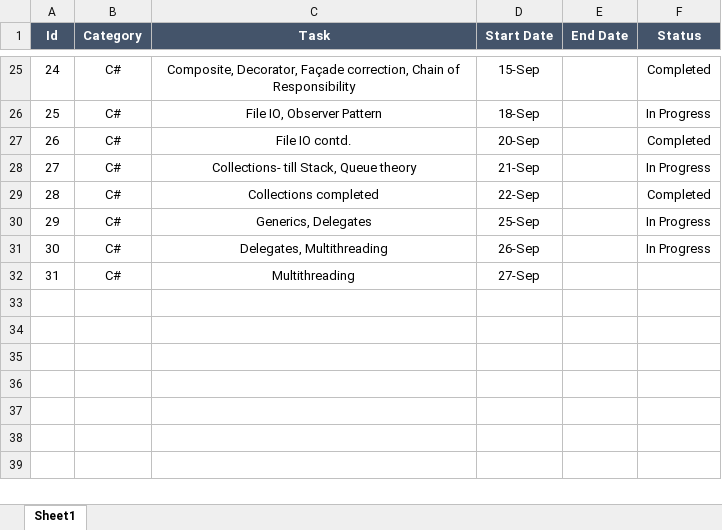
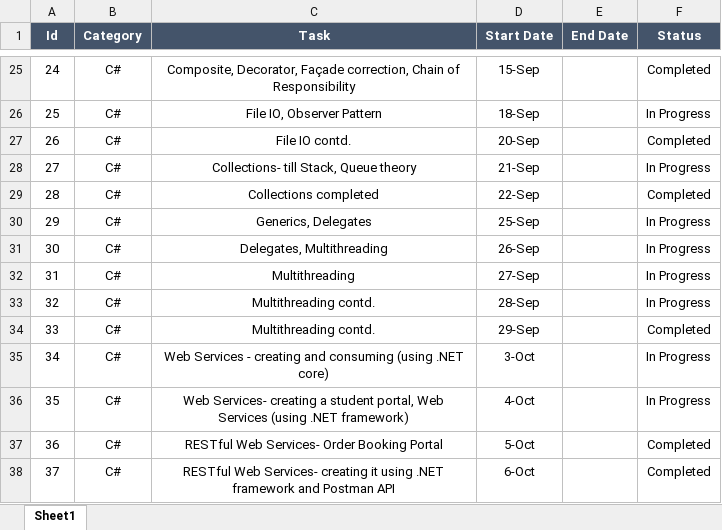
Before and after one commit to manaswiniray/LogBook.Maersk, an Excel workbook: LogBook_SandhyaRani.xlsx, sheet Sheet1, drawn as a sheet; only a part is shown, gaps mark what is left out; values as stored, in another font and other column widths than the file's, no borders; the diff names each change by its address in the sheet, - before the commit and + after, or states it on an @@ line.

Commit message:
updated

```diff
--- a/LogBook_SandhyaRani.xlsx (sheet Sheet1)
+++ b/LogBook_SandhyaRani.xlsx (sheet Sheet1)
-F32 (Status): (empty)
+F32 (Status): In Progress
+row 33: 32 | C# | Multithreading contd. | 28-Sep |  | In Progress
+row 34: 33 | C# | Multithreading contd. | 29-Sep |  | Completed
+row 35: 34 | C# | Web Services - creating and consuming (using .NET core) | 3-Oct |  | In Progress
+row 36: 35 | C# | Web Services- creating a student portal, Web Services (using .NET framework) | 4-Oct |  | In Progress
+row 37: 36 | C# | RESTful Web Services- Order Booking Portal | 5-Oct |  | Completed
+row 38: 37 | C# | RESTful Web Services- creating it using .NET framework and Postman API | 6-Oct |  | Completed
```
